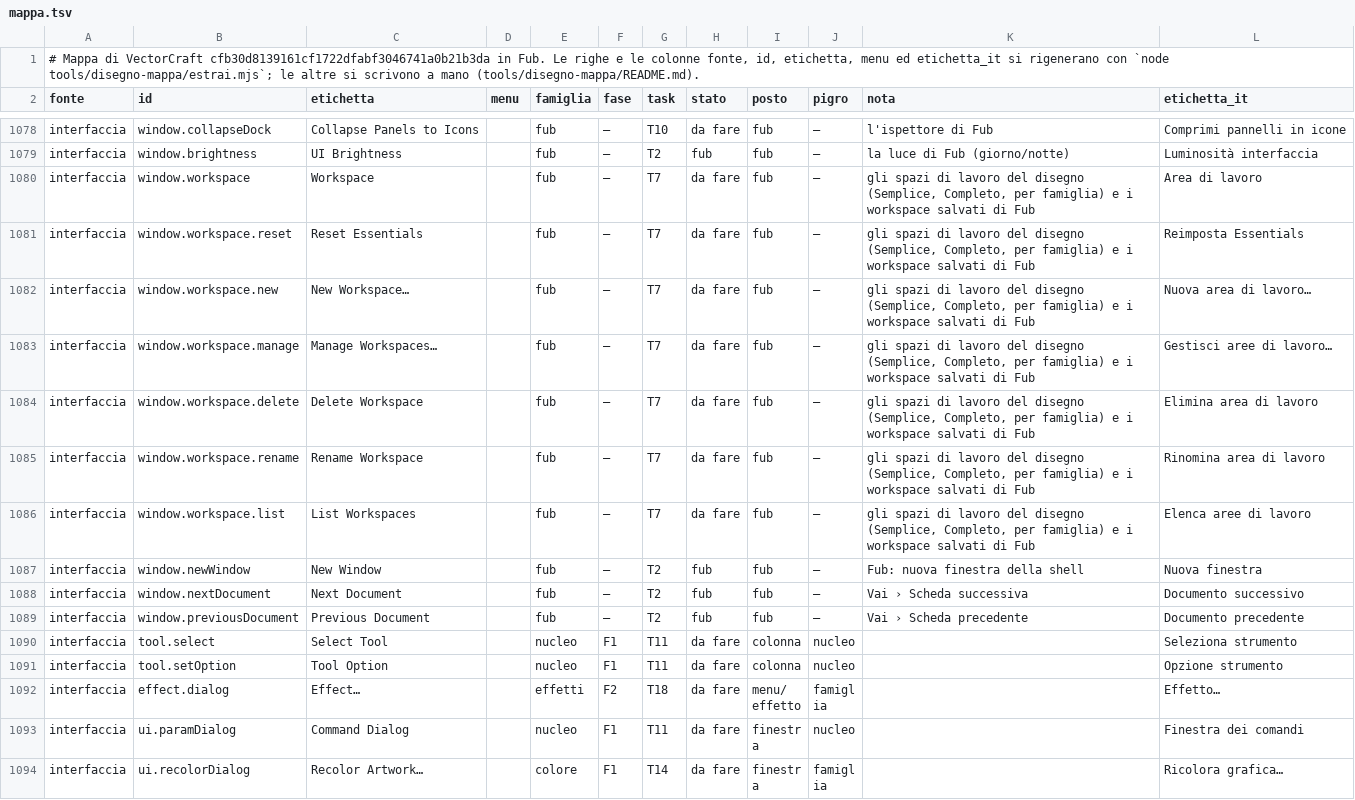
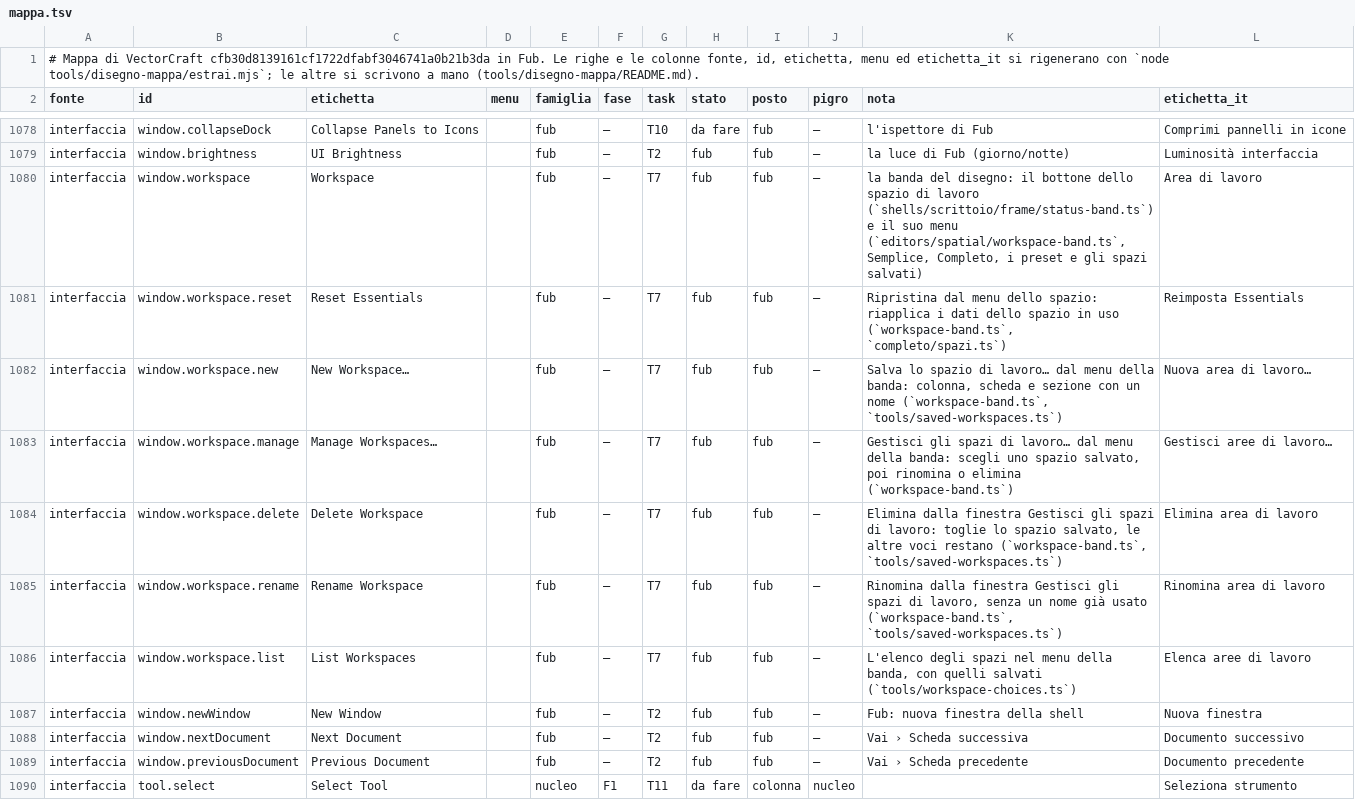
Before and after one commit to Fubeo/Fub, a TSV file: crates/fub-disegno/mappa.tsv, drawn as a sheet; only a part is shown, gaps mark what is left out; the shorter side is filled out with more unchanged rows.

Commit message:
docs(disegno): gli spazi di lavoro nella pagina del prodotto; sette righe della mappa a fub

```diff
--- a/crates/fub-disegno/mappa.tsv
+++ b/crates/fub-disegno/mappa.tsv
@@ -1079,9 +1079,9 @@ interfaccia	window.collapseDock	Collapse Panels to Icons		fub	—	T10	da fare	fu
 interfaccia	window.brightness	UI Brightness		fub	—	T2	fub	fub	—	la luce di Fub (giorno/notte)	Luminosità interfaccia
-interfaccia	window.workspace	Workspace		fub	—	T7	da fare	fub	—	gli spazi di lavoro del disegno (Semplice, Completo, per famiglia) e i workspace salvati di Fub	Area di lavoro
-interfaccia	window.workspace.reset	Reset Essentials		fub	—	T7	da fare	fub	—	gli spazi di lavoro del disegno (Semplice, Completo, per famiglia) e i workspace salvati di Fub	Reimposta Essentials
-interfaccia	window.workspace.new	New Workspace…		fub	—	T7	da fare	fub	—	gli spazi di lavoro del disegno (Semplice, Completo, per famiglia) e i workspace salvati di Fub	Nuova area di lavoro…
-interfaccia	window.workspace.manage	Manage Workspaces…		fub	—	T7	da fare	fub	—	gli spazi di lavoro del disegno (Semplice, Completo, per famiglia) e i workspace salvati di Fub	Gestisci aree di lavoro…
-interfaccia	window.workspace.delete	Delete Workspace		fub	—	T7	da fare	fub	—	gli spazi di lavoro del disegno (Semplice, Completo, per famiglia) e i workspace salvati di Fub	Elimina area di lavoro
-interfaccia	window.workspace.rename	Rename Workspace		fub	—	T7	da fare	fub	—	gli spazi di lavoro del disegno (Semplice, Completo, per famiglia) e i workspace salvati di Fub	Rinomina area di lavoro
-interfaccia	window.workspace.list	List Workspaces		fub	—	T7	da fare	fub	—	gli spazi di lavoro del disegno (Semplice, Completo, per famiglia) e i workspace salvati di Fub	Elenca aree di lavoro
+interfaccia	window.workspace	Workspace		fub	—	T7	fub	fub	—	la banda del disegno: il bottone dello spazio di lavoro (`shells/scrittoio/frame/status-band.ts`) e il suo menu (`editors/spatial/workspace-band.ts`, Semplice, Completo, i preset e gli spazi salvati)	Area di lavoro
+interfaccia	window.workspace.reset	Reset Essentials		fub	—	T7	fub	fub	—	Ripristina dal menu dello spazio: riapplica i dati dello spazio in uso (`workspace-band.ts`, `completo/spazi.ts`)	Reimposta Essentials
+interfaccia	window.workspace.new	New Workspace…		fub	—	T7	fub	fub	—	Salva lo spazio di lavoro… dal menu della banda: colonna, scheda e sezione con un nome (`workspace-band.ts`, `tools/saved-workspaces.ts`)	Nuova area di lavoro…
+interfaccia	window.workspace.manage	Manage Workspaces…		fub	—	T7	fub	fub	—	Gestisci gli spazi di lavoro… dal menu della banda: scegli uno spazio salvato, poi rinomina o elimina (`workspace-band.ts`)	Gestisci aree di lavoro…
+interfaccia	window.workspace.delete	Delete Workspace		fub	—	T7	fub	fub	—	Elimina dalla finestra Gestisci gli spazi di lavoro: toglie lo spazio salvato, le altre voci restano (`workspace-band.ts`, `tools/saved-workspaces.ts`)	Elimina area di lavoro
+interfaccia	window.workspace.rename	Rename Workspace		fub	—	T7	fub	fub	—	Rinomina dalla finestra Gestisci gli spazi di lavoro, senza un nome già usato (`workspace-band.ts`, `tools/saved-workspaces.ts`)	Rinomina area di lavoro
+interfaccia	window.workspace.list	List Workspaces		fub	—	T7	fub	fub	—	L'elenco degli spazi nel menu della banda, con quelli salvati (`tools/workspace-choices.ts`)	Elenca aree di lavoro
 interfaccia	window.newWindow	New Window		fub	—	T2	fub	fub	—	Fub: nuova finestra della shell	Nuova finestra
```
Also changed, not shown: 1 other file.
